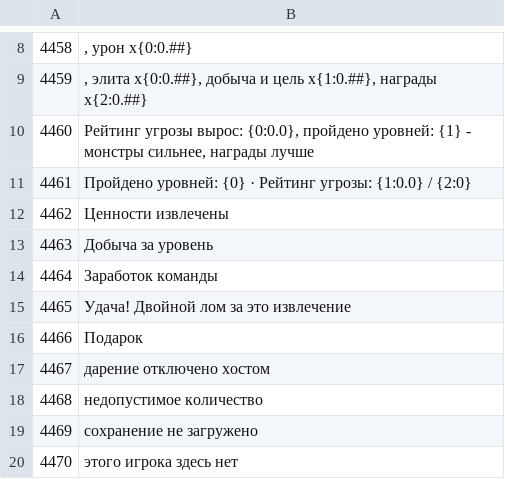
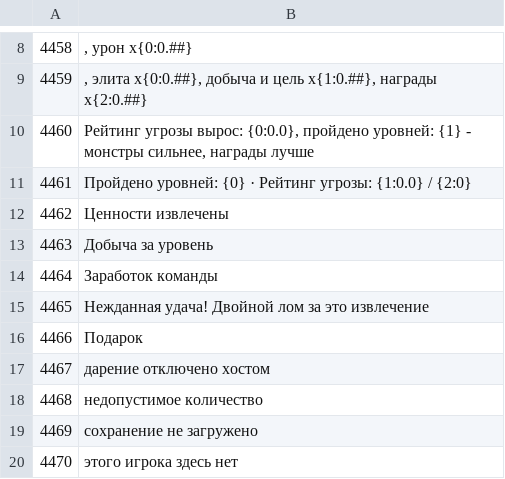
Before and after one commit to ilya-lis/RepoRPG_RU, a TSV file: translation/ru/part13.tsv, drawn as a sheet; only a part is shown, gaps mark what is left out.

Commit message:
Data: attrbonus.json
Co-authored-by: arena-agent <297053741+arena-agent@users.noreply.github.com>

```diff
--- a/translation/ru/part13.tsv
+++ b/translation/ru/part13.tsv
@@ -14,3 +14,3 @@
 4464	Заработок команды
-4465	Удача! Двойной лом за это извлечение
+4465	Нежданная удача! Двойной лом за это извлечение
 4466	Подарок
```
Also changed, not shown: 2 other files.
